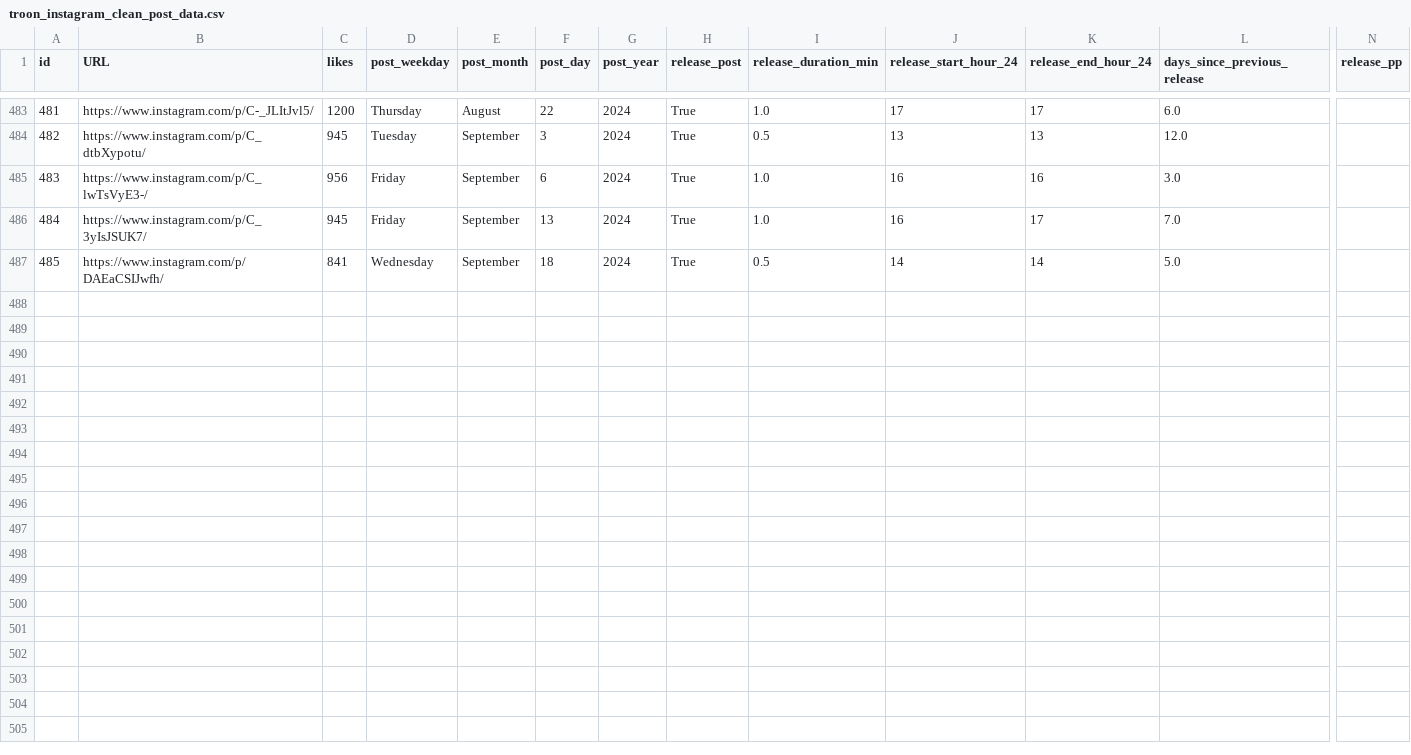
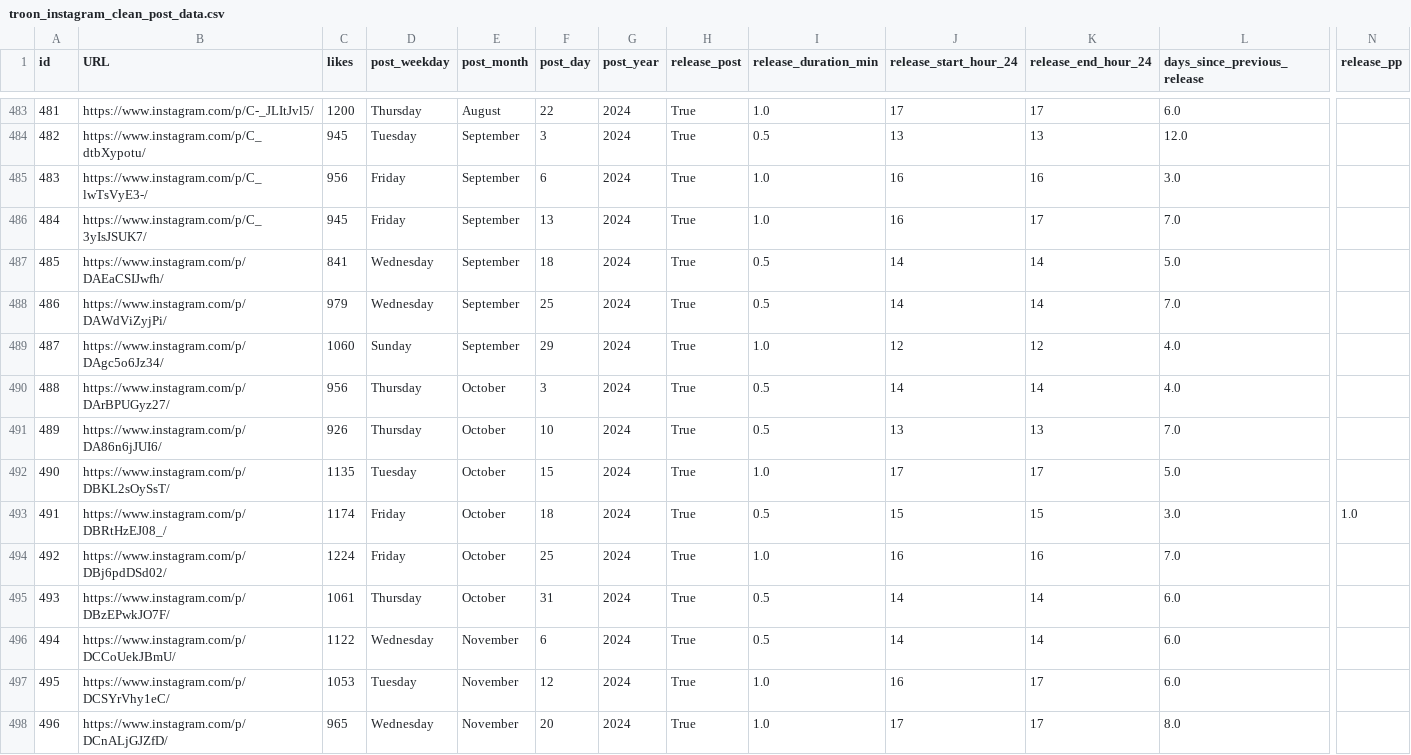
Before and after one commit to dmnapolitano/troon_release_prediction, a CSV file: troon_instagram_clean_post_data.csv, drawn as a sheet; only a part is shown, gaps mark what is left out; rows hold the shown columns only; the diff names each change by its address in the sheet, - before the commit and + after, or states it on an @@ line.

Commit message:
Getting caught up on releases

```diff
--- a/troon_instagram_clean_post_data.csv
+++ b/troon_instagram_clean_post_data.csv
+row 488: 486 | https://www.instagram.com/p/DAWdViZyjPi/ | 979 | Wednesday | September | 25 | 2024 | True | 0.5 | 14 | 14 | 7.0
+row 489: 487 | https://www.instagram.com/p/DAgc5o6Jz34/ | 1060 | Sunday | September | 29 | 2024 | True | 1.0 | 12 | 12 | 4.0
+row 490: 488 | https://www.instagram.com/p/DArBPUGyz27/ | 956 | Thursday | October | 3 | 2024 | True | 0.5 | 14 | 14 | 4.0
+row 491: 489 | https://www.instagram.com/p/DA86n6jJUI6/ | 926 | Thursday | October | 10 | 2024 | True | 0.5 | 13 | 13 | 7.0
+row 492: 490 | https://www.instagram.com/p/DBKL2sOySsT/ | 1135 | Tuesday | October | 15 | 2024 | True | 1.0 | 17 | 17 | 5.0
+row 493: 491 | https://www.instagram.com/p/DBRtHzEJ08_/ | 1174 | Friday | October | 18 | 2024 | True | 0.5 | 15 | 15 | 3.0 | 1.0
+row 494: 492 | https://www.instagram.com/p/DBj6pdDSd02/ | 1224 | Friday | October | 25 | 2024 | True | 1.0 | 16 | 16 | 7.0
+row 495: 493 | https://www.instagram.com/p/DBzEPwkJO7F/ | 1061 | Thursday | October | 31 | 2024 | True | 0.5 | 14 | 14 | 6.0
+row 496: 494 | https://www.instagram.com/p/DCCoUekJBmU/ | 1122 | Wednesday | November | 6 | 2024 | True | 0.5 | 14 | 14 | 6.0
+row 497: 495 | https://www.instagram.com/p/DCSYrVhy1eC/ | 1053 | Tuesday | November | 12 | 2024 | True | 1.0 | 16 | 17 | 6.0
+row 498: 496 | https://www.instagram.com/p/DCnALjGJZfD/ | 965 | Wednesday | November | 20 | 2024 | True | 1.0 | 17 | 17 | 8.0
```
Also changed, not shown: troon_instagram_post_beer_attributes.csv, 3 other files.
